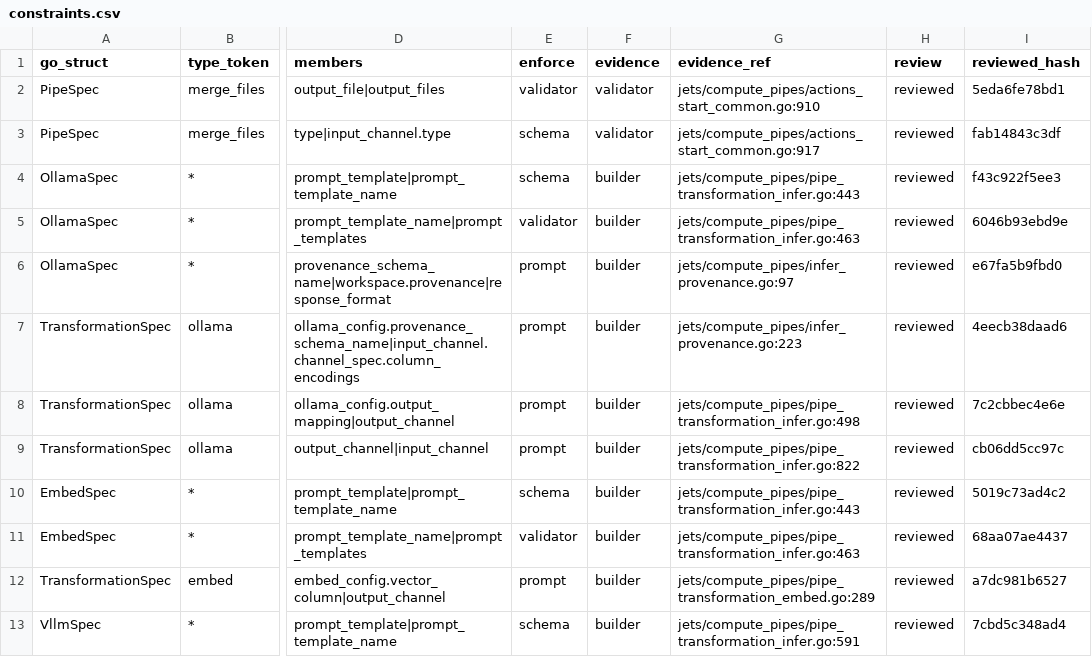
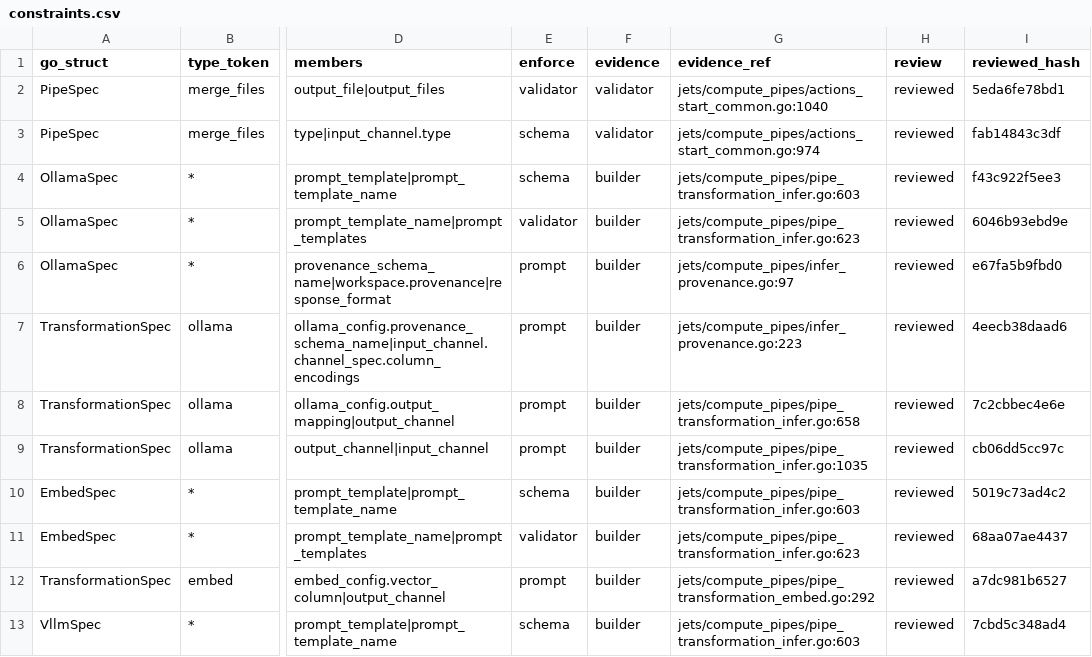
Before and after one commit to artisoft-io/jetstore, a CSV file: tools/cpipes_contract/matrix/constraints.csv, drawn as a sheet; only a part is shown, gaps mark what is left out; the diff covers the shown part only; the diff names each change by its address in the sheet, - before the commit and + after, or states it on an @@ line.

```diff
--- a/tools/cpipes_contract/matrix/constraints.csv
+++ b/tools/cpipes_contract/matrix/constraints.csv
-G2 (evidence_ref): jets/compute_pipes/actions_start_common.go:910
+G2 (evidence_ref): jets/compute_pipes/actions_start_common.go:1040
-G3 (evidence_ref): jets/compute_pipes/actions_start_common.go:917
+G3 (evidence_ref): jets/compute_pipes/actions_start_common.go:974
-G4 (evidence_ref): jets/compute_pipes/pipe_transformation_infer.go:443
+G4 (evidence_ref): jets/compute_pipes/pipe_transformation_infer.go:603
-G5 (evidence_ref): jets/compute_pipes/pipe_transformation_infer.go:463
+G5 (evidence_ref): jets/compute_pipes/pipe_transformation_infer.go:623
-G8 (evidence_ref): jets/compute_pipes/pipe_transformation_infer.go:498
+G8 (evidence_ref): jets/compute_pipes/pipe_transformation_infer.go:658
-G9 (evidence_ref): jets/compute_pipes/pipe_transformation_infer.go:822
+G9 (evidence_ref): jets/compute_pipes/pipe_transformation_infer.go:1035
-G10 (evidence_ref): jets/compute_pipes/pipe_transformation_infer.go:443
+G10 (evidence_ref): jets/compute_pipes/pipe_transformation_infer.go:603
-G11 (evidence_ref): jets/compute_pipes/pipe_transformation_infer.go:463
+G11 (evidence_ref): jets/compute_pipes/pipe_transformation_infer.go:623
-G12 (evidence_ref): jets/compute_pipes/pipe_transformation_embed.go:289
+G12 (evidence_ref): jets/compute_pipes/pipe_transformation_embed.go:292
-G13 (evidence_ref): jets/compute_pipes/pipe_transformation_infer.go:591
+G13 (evidence_ref): jets/compute_pipes/pipe_transformation_infer.go:603
```
Also changed, not shown: 18 edited cells elsewhere in this file, tools/cpipes_contract/matrix/fields.csv, 4 other files.
